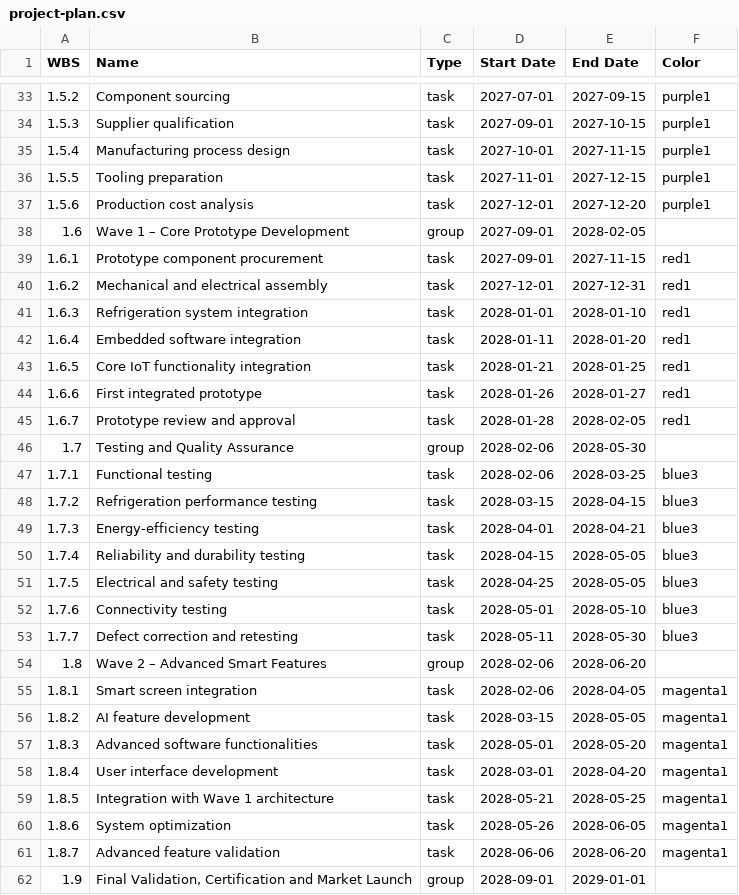
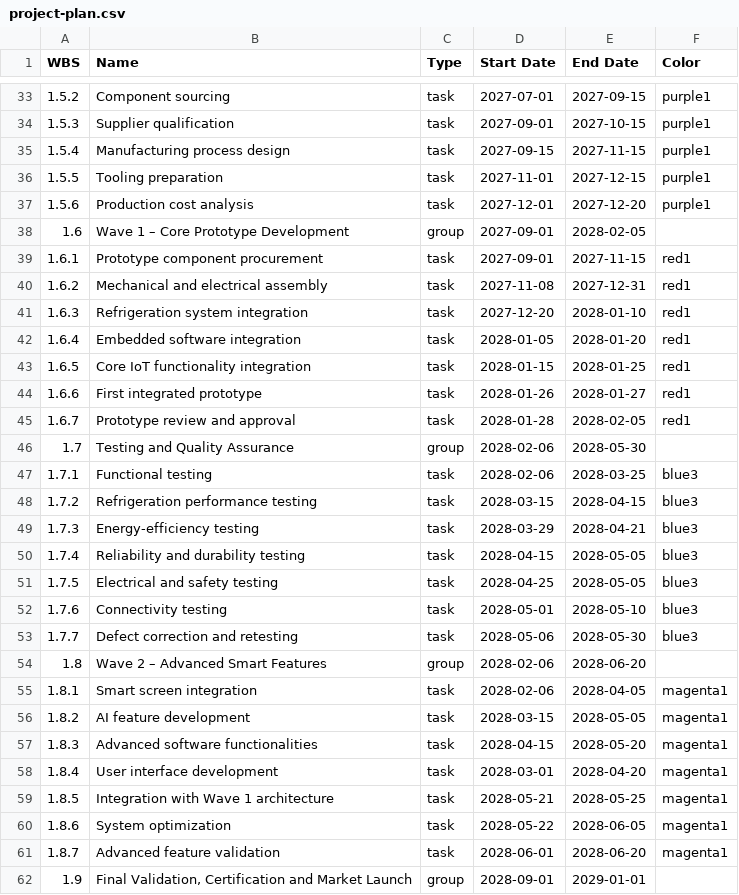
Before and after one commit to Ryme-YACOUBI/smart-fridge-gantt, a CSV file: project-plan.csv, drawn as a sheet; only a part is shown, gaps mark what is left out; the diff covers the shown part only.

Commit message:
Update task dates in project plan
Adjusted task dates for several project phases to improve scheduling accuracy.

```diff
--- a/project-plan.csv
+++ b/project-plan.csv
@@ -34,3 +34,3 @@ WBS,Name,Type,Start Date,End Date,Color
 1.5.3,Supplier qualification,task,2027-09-01,2027-10-15,purple1
-1.5.4,Manufacturing process design,task,2027-10-01,2027-11-15,purple1
+1.5.4,Manufacturing process design,task,2027-09-15,2027-11-15,purple1
 1.5.5,Tooling preparation,task,2027-11-01,2027-12-15,purple1
@@ -39,6 +39,6 @@ WBS,Name,Type,Start Date,End Date,Color
 1.6.1,Prototype component procurement,task,2027-09-01,2027-11-15,red1
-1.6.2,Mechanical and electrical assembly,task,2027-12-01,2027-12-31,red1
-1.6.3,Refrigeration system integration,task,2028-01-01,2028-01-10,red1
-1.6.4,Embedded software integration,task,2028-01-11,2028-01-20,red1
-1.6.5,Core IoT functionality integration,task,2028-01-21,2028-01-25,red1
+1.6.2,Mechanical and electrical assembly,task,2027-11-08,2027-12-31,red1
+1.6.3,Refrigeration system integration,task,2027-12-20,2028-01-10,red1
+1.6.4,Embedded software integration,task,2028-01-05,2028-01-20,red1
+1.6.5,Core IoT functionality integration,task,2028-01-15,2028-01-25,red1
 1.6.6,First integrated prototype,task,2028-01-26,2028-01-27,red1
@@ -48,3 +48,3 @@ WBS,Name,Type,Start Date,End Date,Color
 1.7.2,Refrigeration performance testing,task,2028-03-15,2028-04-15,blue3
-1.7.3,Energy-efficiency testing,task,2028-04-01,2028-04-21,blue3
+1.7.3,Energy-efficiency testing,task,2028-03-29,2028-04-21,blue3
 1.7.4,Reliability and durability testing,task,2028-04-15,2028-05-05,blue3
@@ -52,3 +52,3 @@ WBS,Name,Type,Start Date,End Date,Color
 1.7.6,Connectivity testing,task,2028-05-01,2028-05-10,blue3
-1.7.7,Defect correction and retesting,task,2028-05-11,2028-05-30,blue3
+1.7.7,Defect correction and retesting,task,2028-05-06,2028-05-30,blue3
 1.8,Wave 2 – Advanced Smart Features,group,2028-02-06,2028-06-20,
@@ -56,7 +56,7 @@ WBS,Name,Type,Start Date,End Date,Color
 1.8.2,AI feature development,task,2028-03-15,2028-05-05,magenta1
-1.8.3,Advanced software functionalities,task,2028-05-01,2028-05-20,magenta1
+1.8.3,Advanced software functionalities,task,2028-04-15,2028-05-20,magenta1
 1.8.4,User interface development,task,2028-03-01,2028-04-20,magenta1
 1.8.5,Integration with Wave 1 architecture,task,2028-05-21,2028-05-25,magenta1
-1.8.6,System optimization,task,2028-05-26,2028-06-05,magenta1
-1.8.7,Advanced feature validation,task,2028-06-06,2028-06-20,magenta1
+1.8.6,System optimization,task,2028-05-22,2028-06-05,magenta1
+1.8.7,Advanced feature validation,task,2028-06-01,2028-06-20,magenta1
 1.9,"Final Validation, Certification and Market Launch",group,2028-09-01,2029-01-01,
```
Also changed, not shown: 4 edited cells elsewhere in this file.
